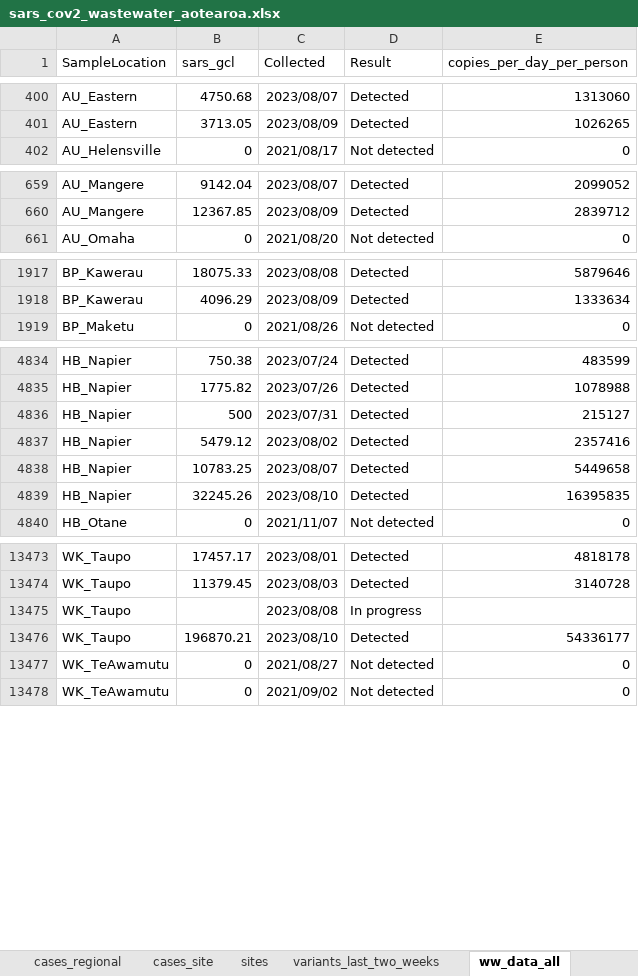
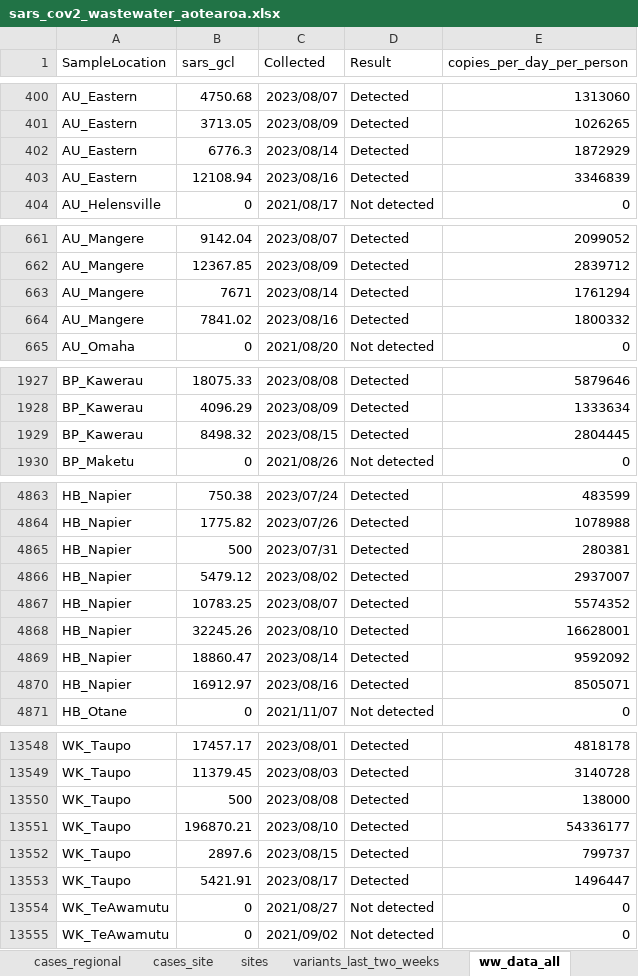
Before and after one commit to ESR-NZ/covid_in_wastewater, an Excel workbook: data/sars_cov2_wastewater_aotearoa.xlsx, sheet ww_data_all, drawn as a sheet; only a part is shown, gaps mark what is left out; values as stored, in another font and other column widths than the file's, no borders; table styles not drawn; addresses are those after the commit; the diff covers the shown part only; the diff names each change by its address in the sheet, - before the commit and + after, or states it on an @@ line.

Commit message:
Data for week ending 20 August 2023

```diff
--- a/data/sars_cov2_wastewater_aotearoa.xlsx (sheet ww_data_all)
+++ b/data/sars_cov2_wastewater_aotearoa.xlsx (sheet ww_data_all)
+row 402: AU_Eastern | 6776.3 | 2023/08/14 | Detected | 1872929
+row 403: AU_Eastern | 12108.94 | 2023/08/16 | Detected | 3346839
+row 663: AU_Mangere | 7671 | 2023/08/14 | Detected | 1761294
+row 664: AU_Mangere | 7841.02 | 2023/08/16 | Detected | 1800332
+row 1929: BP_Kawerau | 8498.32 | 2023/08/15 | Detected | 2804445
-E4865 (copies_per_day_per_person): 215127
+E4865 (copies_per_day_per_person): 280381
-E4866 (copies_per_day_per_person): 2357416
+E4866 (copies_per_day_per_person): 2937007
-E4867 (copies_per_day_per_person): 5449658
+E4867 (copies_per_day_per_person): 5574352
-E4868 (copies_per_day_per_person): 16395835
+E4868 (copies_per_day_per_person): 16628001
+row 4869: HB_Napier | 18860.47 | 2023/08/14 | Detected | 9592092
+row 4870: HB_Napier | 16912.97 | 2023/08/16 | Detected | 8505071
-B13550 (sars_gcl): (empty)
+B13550 (sars_gcl): 500
-D13550 (Result): In progress
+D13550 (Result): Detected
-E13550 (copies_per_day_per_person): (empty)
+E13550 (copies_per_day_per_person): 138000
+row 13552: WK_Taupo | 2897.6 | 2023/08/15 | Detected | 799737
+row 13553: WK_Taupo | 5421.91 | 2023/08/17 | Detected | 1496447
```
Also changed, not shown: 69 added rows elsewhere in this sheet, sheet variants_last_two_weeks, sheet cases_site, sheet ww_site, sheet ww_regional, sheet cases_regional, sheet cases_national, 1 more sheet, 8 other files.
